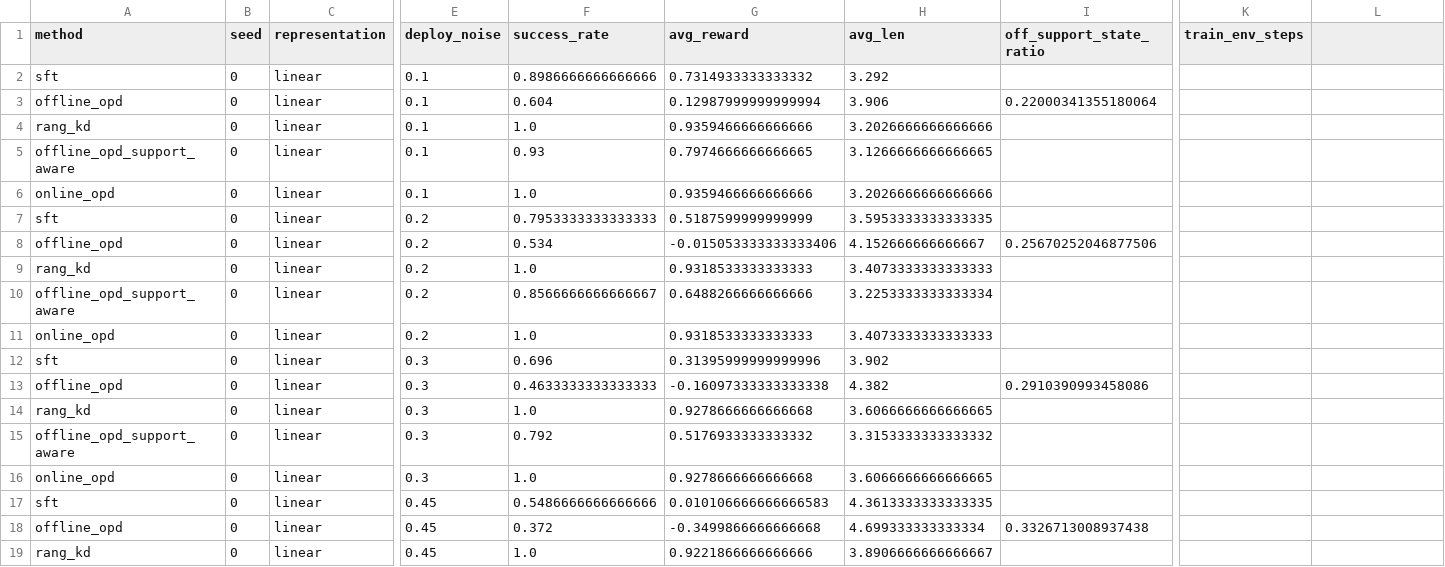
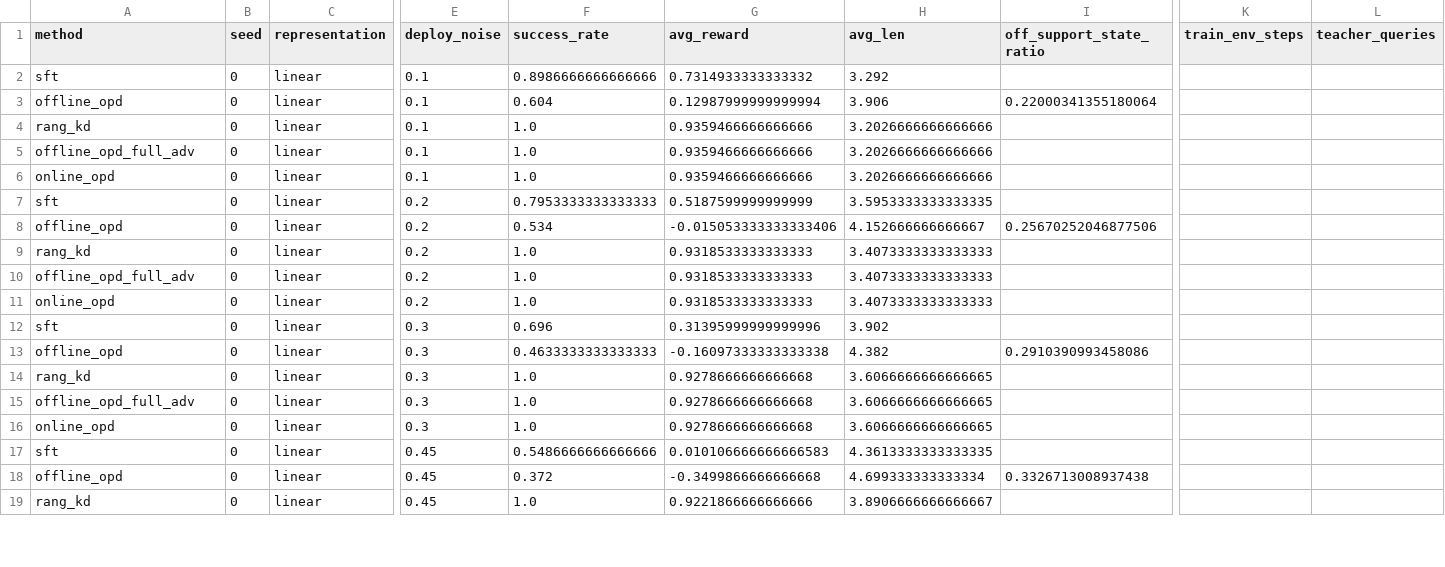
Before and after one commit to Dujingyi2006/Offline-OPD-under-Agentic-Shift, a CSV file: results/results_deploy.csv, drawn as a sheet; only a part is shown, gaps mark what is left out; the diff covers the shown part only; the diff names each change by its address in the sheet, - before the commit and + after, or states it on an @@ line.

```diff
--- a/results/results_deploy.csv
+++ b/results/results_deploy.csv
-L1: (empty)
+L1: teacher_queries
-A5 (method): offline_opd_support_aware
+A5 (method): offline_opd_full_adv
-F5 (success_rate): 0.93
+F5 (success_rate): 1.0
-G5 (avg_reward): 0.7974666666666665
+G5 (avg_reward): 0.9359466666666666
-H5 (avg_len): 3.1266666666666665
+H5 (avg_len): 3.2026666666666666
-A10 (method): offline_opd_support_aware
+A10 (method): offline_opd_full_adv
-F10 (success_rate): 0.8566666666666667
+F10 (success_rate): 1.0
-G10 (avg_reward): 0.6488266666666666
+G10 (avg_reward): 0.9318533333333333
-H10 (avg_len): 3.2253333333333334
+H10 (avg_len): 3.4073333333333333
-A15 (method): offline_opd_support_aware
+A15 (method): offline_opd_full_adv
-F15 (success_rate): 0.792
+F15 (success_rate): 1.0
-G15 (avg_reward): 0.5176933333333332
+G15 (avg_reward): 0.9278666666666668
-H15 (avg_len): 3.3153333333333332
+H15 (avg_len): 3.6066666666666665
```
Also changed, not shown: 56 edited cells elsewhere in this file, results/results_coverage.csv, results/results_main.csv, 19 other files.
